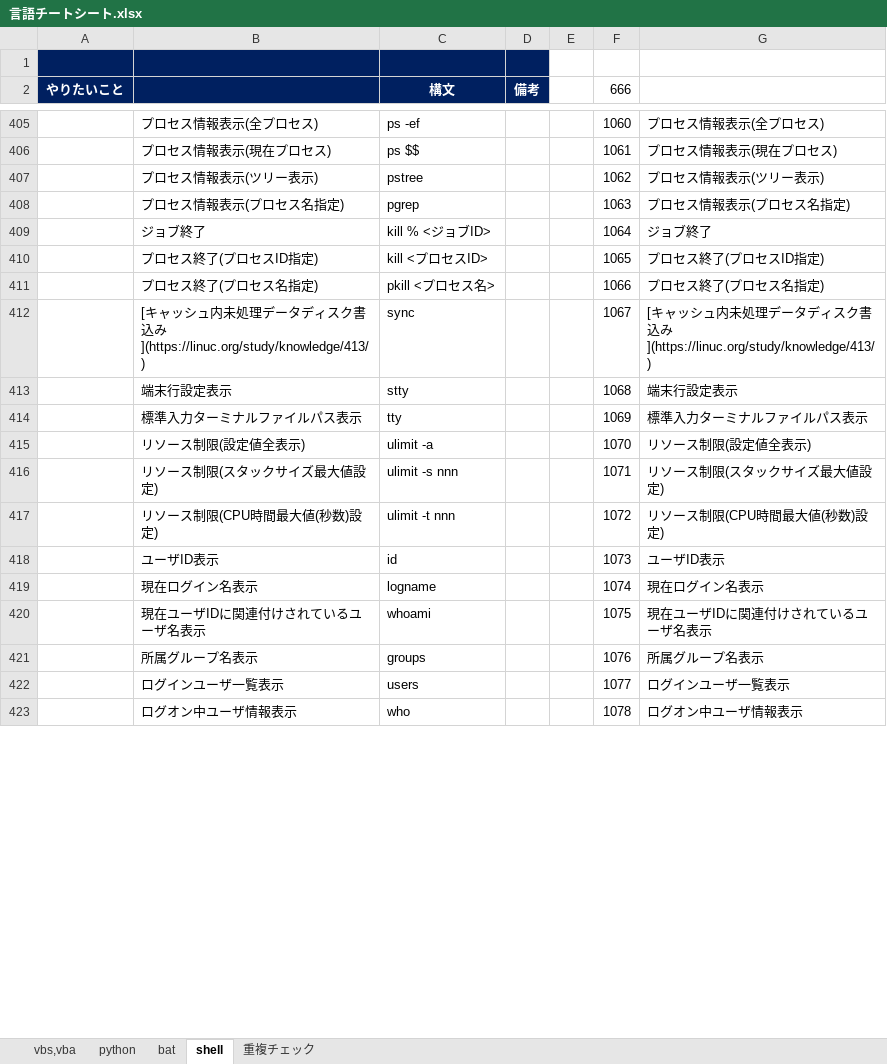
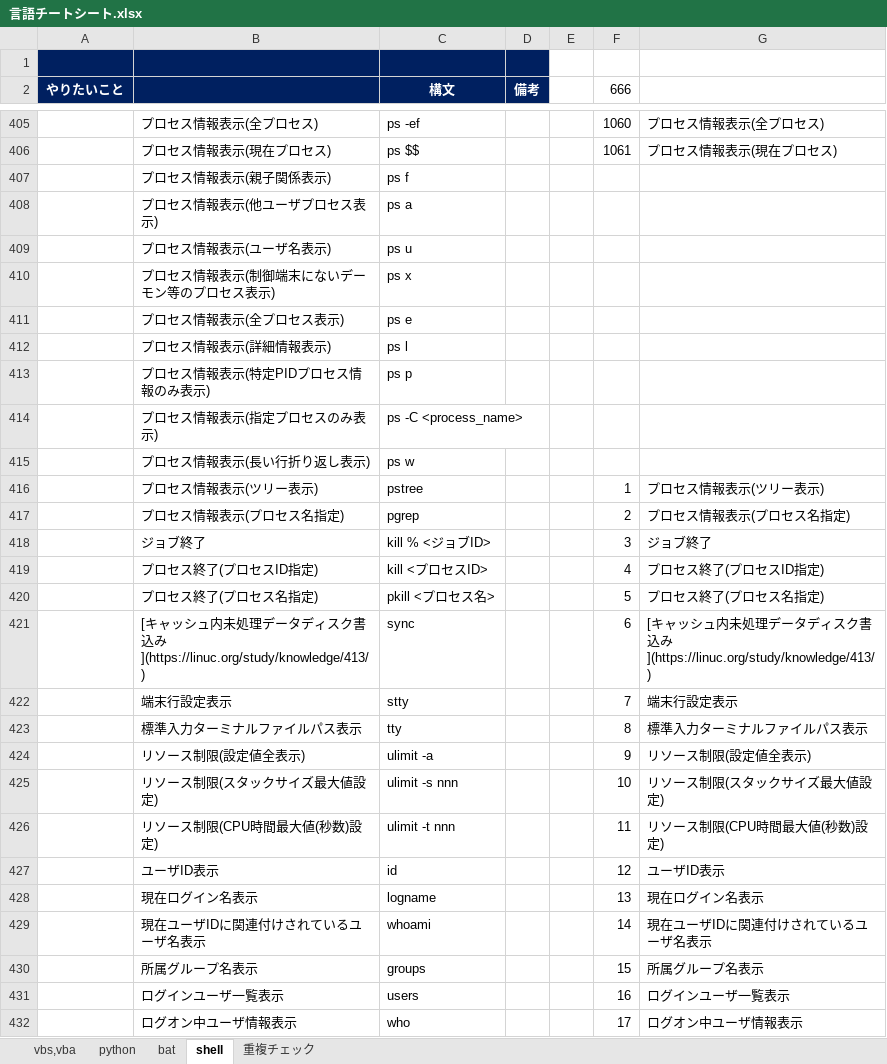
Before and after one commit to draemonash2/other, an Excel workbook: 言語チートシート.xlsx, sheet shell, drawn as a sheet; only a part is shown, gaps mark what is left out; values as stored, in another font and other column widths than the file's, no borders; addresses are those after the commit; the diff covers the shown part only; the diff names each change by its address in the sheet, - before the commit and + after, or states it on an @@ line.

```diff
--- a/言語チートシート.xlsx (sheet shell)
+++ b/言語チートシート.xlsx (sheet shell)
+row 407:  | プロセス情報表示(親子関係表示) | ps f
+row 408:  | プロセス情報表示(他ユーザプロセス表示) | ps a
+row 409:  | プロセス情報表示(ユーザ名表示) | ps u
+row 410:  | プロセス情報表示(制御端末にないデーモン等のプロセス表示) | ps x
+row 411:  | プロセス情報表示(全プロセス表示) | ps e
+row 412:  | プロセス情報表示(詳細情報表示) | ps l
+row 413:  | プロセス情報表示(特定PIDプロセス情報のみ表示) | ps p
+row 414:  | プロセス情報表示(指定プロセスのみ表示) | ps -C <process_name>
+row 415:  | プロセス情報表示(長い行折り返し表示) | ps w
-F416 (666): 1062
+F416 (666): 1
-F417 (666): 1063
+F417 (666): 2
-F418 (666): 1064
+F418 (666): 3
-F419 (666): 1065
+F419 (666): 4
-F420 (666): 1066
+F420 (666): 5
-F421 (666): 1067
+F421 (666): 6
-F422 (666): 1068
+F422 (666): 7
-F423 (666): 1069
+F423 (666): 8
-F424 (666): 1070
+F424 (666): 9
-F425 (666): 1071
+F425 (666): 10
-F426 (666): 1072
+F426 (666): 11
-F427 (666): 1073
+F427 (666): 12
-F428 (666): 1074
+F428 (666): 13
-F429 (666): 1075
+F429 (666): 14
-F430 (666): 1076
+F430 (666): 15
-F431 (666): 1077
+F431 (666): 16
-F432 (666): 1078
+F432 (666): 17
```
Also changed, not shown: 81 edited cells elsewhere in this sheet, sheet 重複チェック, formulas that keep their value, hidden cells.
